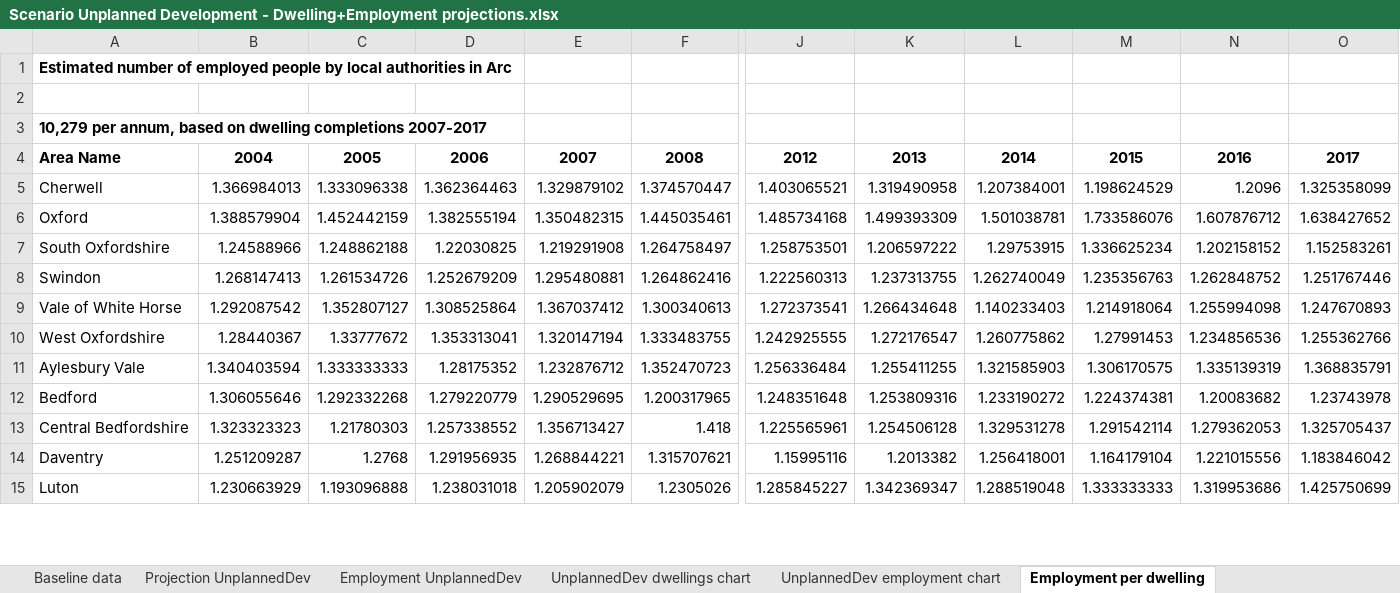
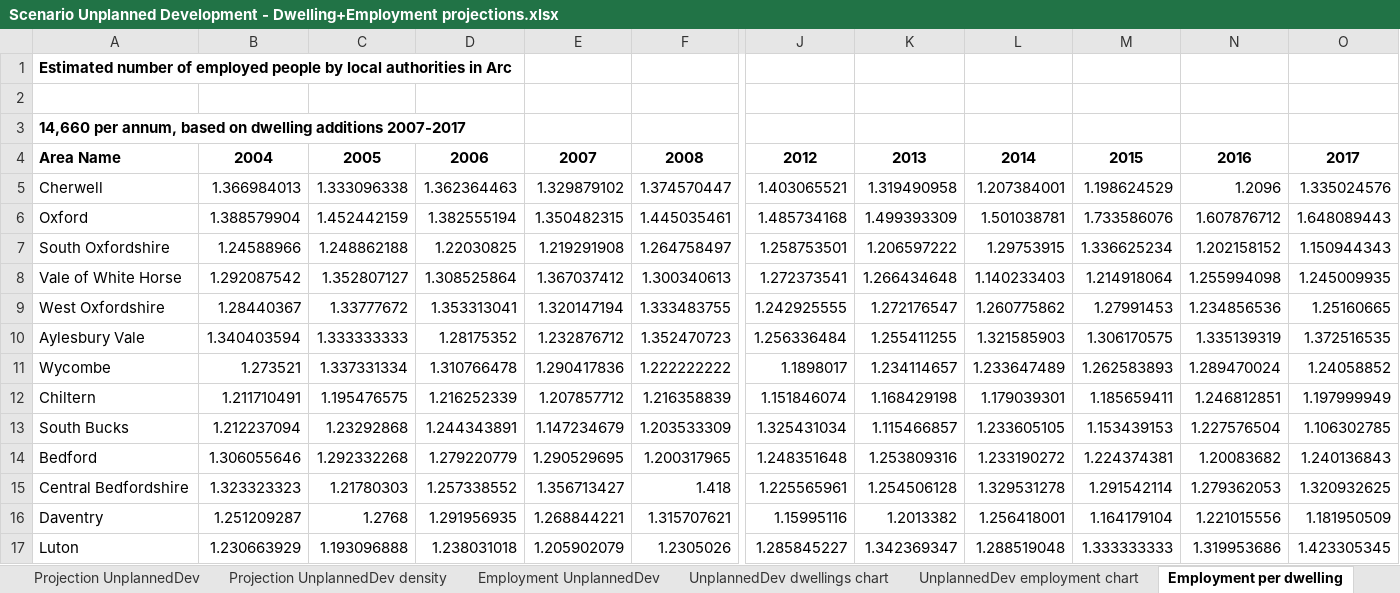
Before and after one commit to nismod/arc-dwellings, an Excel workbook: data_as_provided/Scenario Unplanned Development - Dwelling+Employment projections.xlsx, sheet Employment per dwelling, drawn as a sheet; only a part is shown, gaps mark what is left out; values as stored, in another font and other column widths than the file's, no borders; removed rows and columns are numbered as before the commit, all else as after; rows hold the shown columns only; the diff covers the shown part only; the diff names each change by its address in the sheet, - before the commit and + after, or states it on an @@ line.

Commit message:
Update Excel projections

```diff
--- a/data_as_provided/Scenario Unplanned Development - Dwelling+Employment projections.xlsx (sheet Employment per dwelling)
+++ b/data_as_provided/Scenario Unplanned Development - Dwelling+Employment projections.xlsx (sheet Employment per dwelling)
+sheet tab: Projection UnplannedDev density
-A3: 10,279 per annum, based on dwelling completions 2007-2017
+A3: 14,660 per annum, based on dwelling additions 2007-2017
-O5: 1.325358099
+O5: 1.335024576
-O6: 1.638427652
+O6: 1.648089443
-O7: 1.152583261
+O7: 1.150944343
-row 8: Swindon | 1.268147413 | 1.261534726 | 1.252679209 | 1.295480881 | 1.264862416 | 1.222560313 | 1.237313755 | 1.262740049 | 1.235356763 | 1.262848752 | 1.251767446
-O8: 1.247670893
+O8: 1.245009935
-O9: 1.255362766
+O9: 1.25160665
-O10: 1.368835791
+O10: 1.372516535
+row 11: Wycombe | 1.273521 | 1.337331334 | 1.310766478 | 1.290417836 | 1.222222222 | 1.1898017 | 1.234114657 | 1.233647489 | 1.262583893 | 1.289470024 | 1.24058852
+row 12: Chiltern | 1.211710491 | 1.195476575 | 1.216252339 | 1.207857712 | 1.216358839 | 1.151846074 | 1.168429198 | 1.179039301 | 1.185659411 | 1.246812851 | 1.197999949
+row 13: South Bucks | 1.212237094 | 1.23292868 | 1.244343891 | 1.147234679 | 1.203533309 | 1.325431034 | 1.115466857 | 1.233605105 | 1.153439153 | 1.227576504 | 1.106302785
-O14: 1.23743978
+O14: 1.240136843
-O15: 1.325705437
+O15: 1.320932625
-O16: 1.183846042
+O16: 1.181950509
-O17: 1.425750699
+O17: 1.423305345
```
Also changed, not shown: 5 added rows, 3 removed rows and 22 edited cells elsewhere in this sheet, sheet Projection UnplannedDev, sheet Employment UnplannedDev, sheet Baseline data, formulas that keep their value, charts or pictures, data_as_provided/Scenario Baseline - Dwelling+Employment projections.xlsx, 2 other files.
